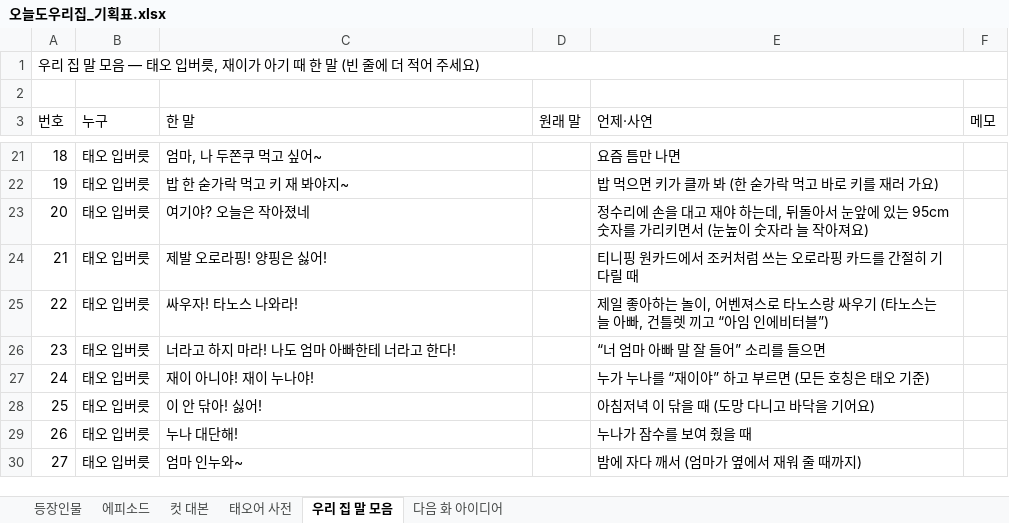
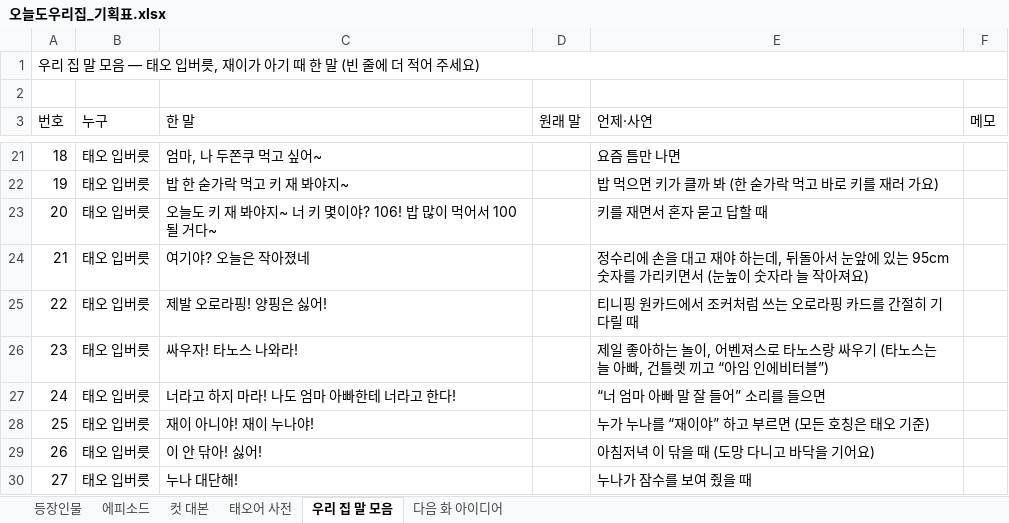
Before and after one commit to seangold8888/seangold8888.github.io, an Excel workbook: webtoon/planning/오늘도우리집_기획표.xlsx, sheet 우리 집 말 모음, drawn as a sheet; only a part is shown, gaps mark what is left out; the shorter side is filled out with more unchanged rows; values as stored, in another font and other column widths than the file's, no cell formats; addresses are those after the commit; the diff names each change by its address in the sheet, - before the commit and + after, or states it on an @@ line.

```diff
--- a/webtoon/planning/오늘도우리집_기획표.xlsx (sheet 우리 집 말 모음)
+++ b/webtoon/planning/오늘도우리집_기획표.xlsx (sheet 우리 집 말 모음)
+row 23: 20 | 태오 입버릇 | 오늘도 키 재 봐야지~ 너 키 몇이야? 106! 밥 많이 먹어서 100 될 거다~ |  | 키를 재면서 혼자 묻고 답할 때
@@ column A (번호) renumbered from row 24 down @@
```
Also changed, not shown: cell formats, 5 other files.
